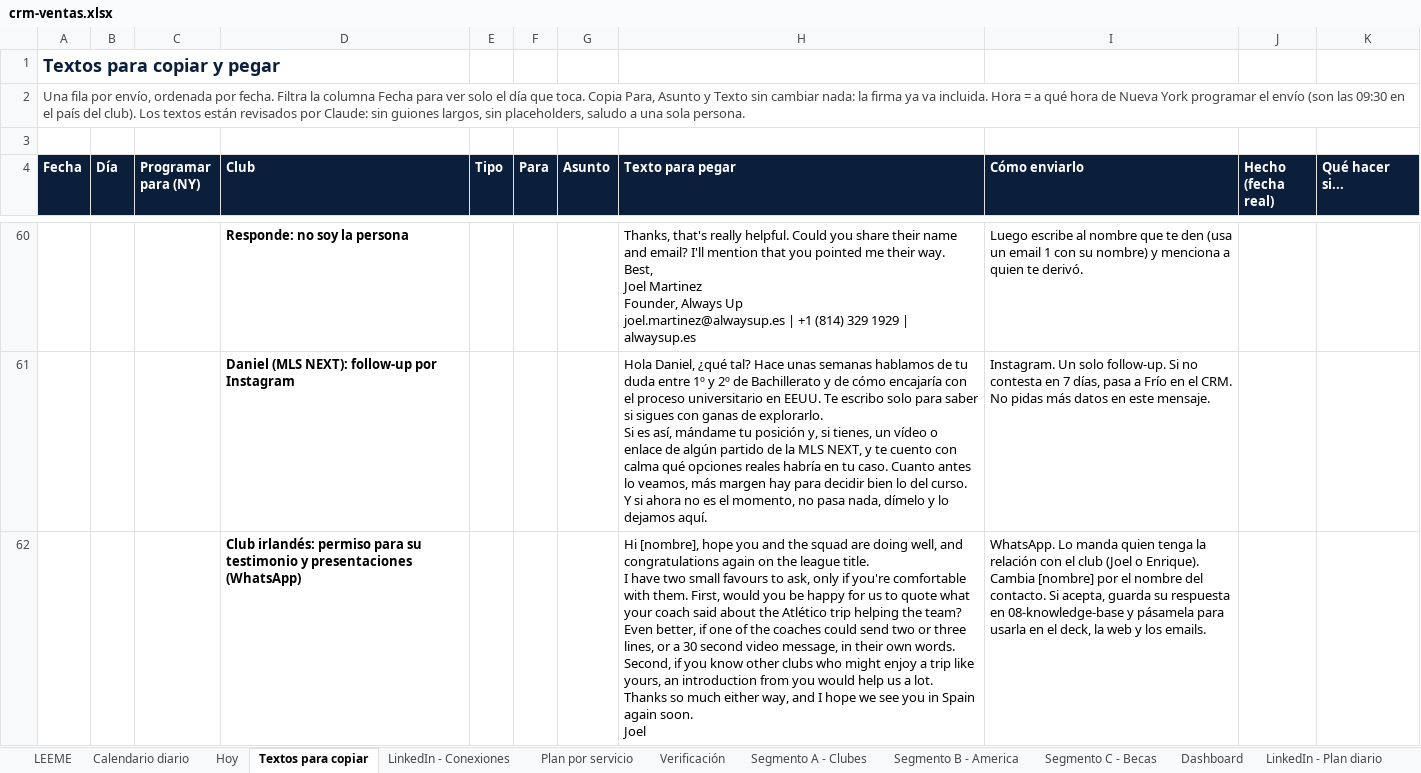
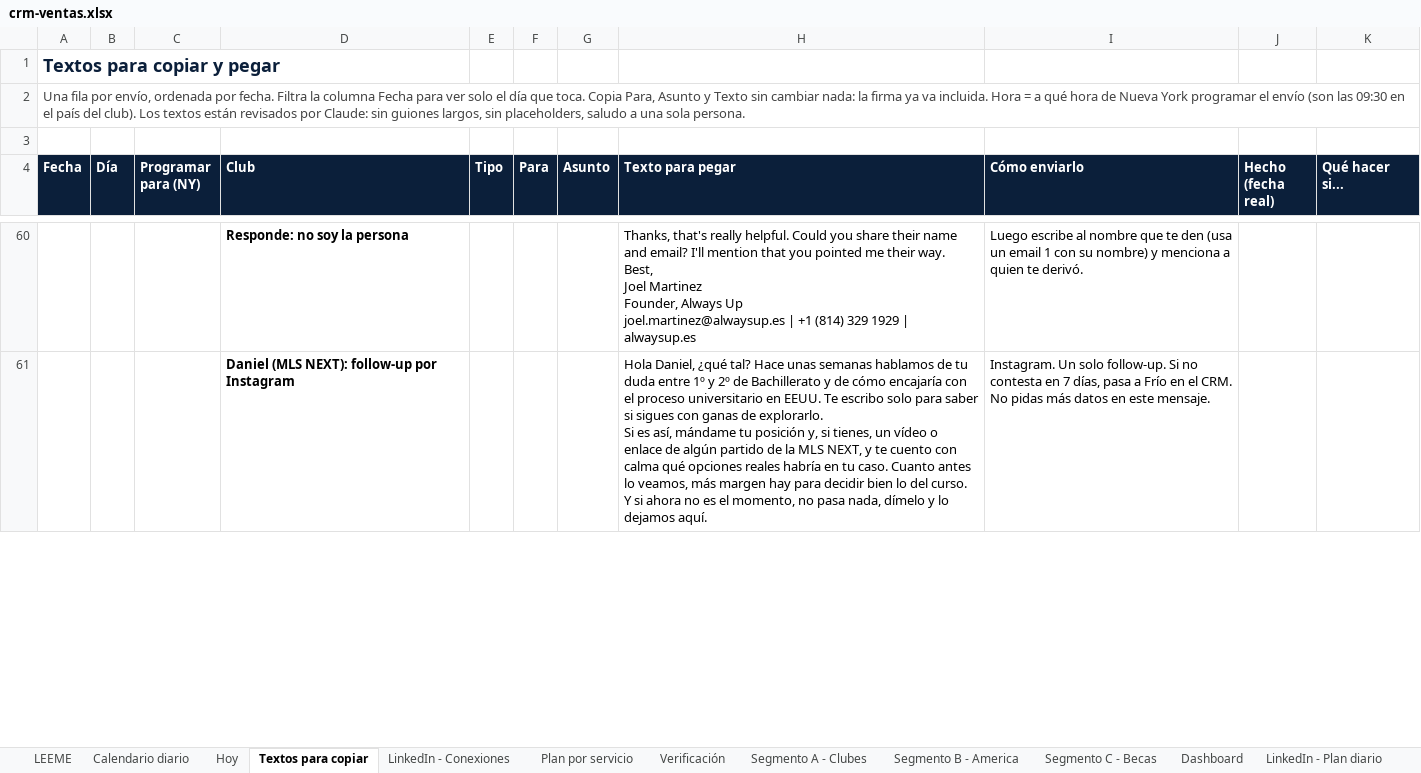
Before and after one commit to Joelmv10/always-up-os, an Excel workbook: 01-clients/crm-ventas.xlsx, sheet Textos para copiar, drawn as a sheet; only a part is shown, gaps mark what is left out; values as stored, in another font and other column widths than the file's, no borders; removed rows and columns are numbered as before the commit, all else as after; ↵ is a line break in a cell; the diff covers the shown part only; the diff names each change by its address in the sheet, - before the commit and + after, or states it on an @@ line.

```diff
--- a/01-clients/crm-ventas.xlsx (sheet Textos para copiar)
+++ b/01-clients/crm-ventas.xlsx (sheet Textos para copiar)
-row 62:  |  |  | Club irlandés: permiso para su testimonio y presentaciones (WhatsApp) |  |  |  | Hi [nombre], hope you and the squad are doing well, and congratulations again on the league title. ↵ I have two small favours to ask, only if you're comfortable with them. First, would you be happy for us to quote what your coach said about the Atlético trip helping the team? Even better, if one of the coaches could send two or three lines, or a 30 second video message, in their own words. Second, if you know other clubs who might enjoy a trip like yours, an introduction from you would help us a lot. ↵ Thanks so much either way, and I hope we see you in Spain again soon. ↵ Joel | WhatsApp. Lo manda quien tenga la relación con el club (Joel o Enrique). Cambia [nombre] por el nombre del contacto. Si acepta, guarda su respuesta en 08-knowledge-base y pásamela para usarla en el deck, la web y los emails.
```
Also changed, not shown: 3 added rows elsewhere in this sheet, sheet Segmento C - Becas, sheet Calendario diario, sheet Segmento A - Clubes, 3 other files.
